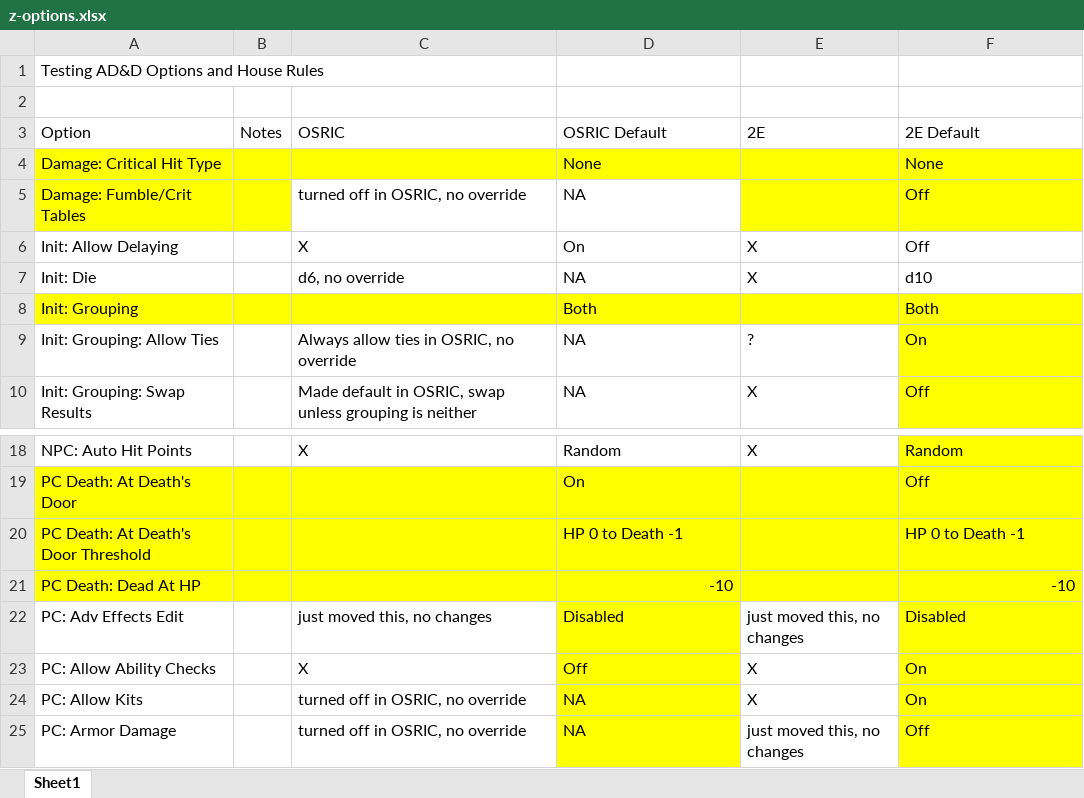
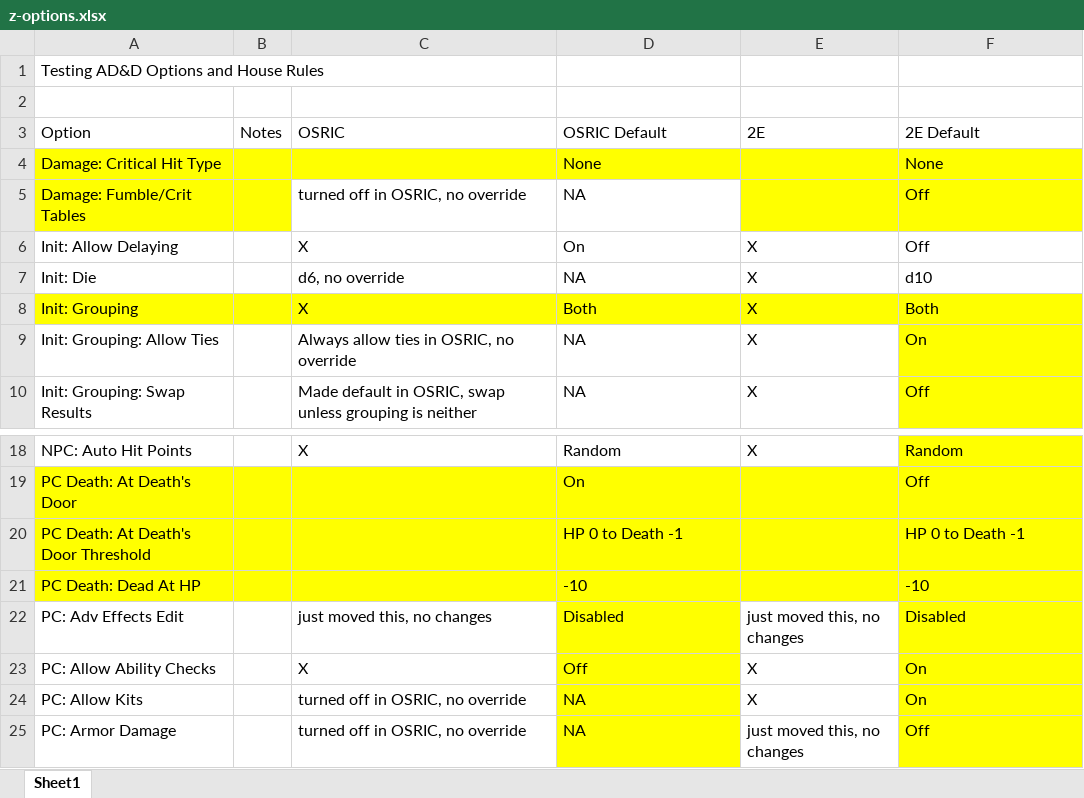
Before and after one commit to DoomswordDeathmaster/AD-D-Options-and-House-Rules, an Excel workbook: z-options.xlsx, sheet Sheet1, drawn as a sheet; only a part is shown, gaps mark what is left out; values as stored, in another font and other column widths than the file's, no borders; the diff covers the shown part only; the diff names each change by its address in the sheet, - before the commit and + after, or states it on an @@ line.

```diff
--- a/z-options.xlsx (sheet Sheet1)
+++ b/z-options.xlsx (sheet Sheet1)
-C8 (OSRIC): (empty)
+C8 (OSRIC): X
-E8 (2E): (empty)
+E8 (2E): X
-E9 (2E): ?
+E9 (2E): X
-D21 alignment: right
+D21 alignment: left
-F21 alignment: right
+F21 alignment: left
```
Also changed, not shown: 1 added row, 17 edited cells and cell formats elsewhere in this sheet, 5 other files.
